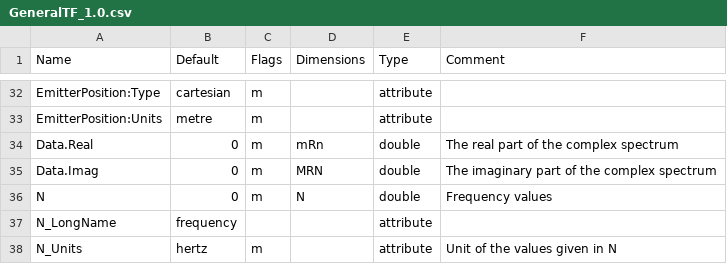
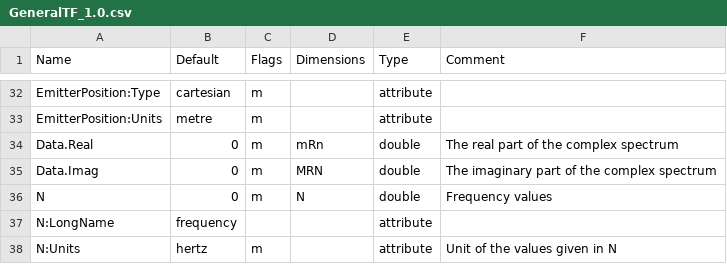
Before and after one commit to sofacoustics/SOFAtoolbox, a CSV file: API_MO/conventions/GeneralTF_1.0.csv, drawn as a sheet; only a part is shown, gaps mark what is left out; the diff names each change by its address in the sheet, - before the commit and + after, or states it on an @@ line.

```diff
--- a/API_MO/conventions/GeneralTF_1.0.csv
+++ b/API_MO/conventions/GeneralTF_1.0.csv
-A37 (Name): N_LongName
+A37 (Name): N:LongName
-A38 (Name): N_Units
+A38 (Name): N:Units
```
Also changed, not shown: API_MO/conventions/FreeFieldDirectivityTF_1.0.csv, API_MO/conventions/FreeFieldHRTF_1.0.csv, 4 other files.
